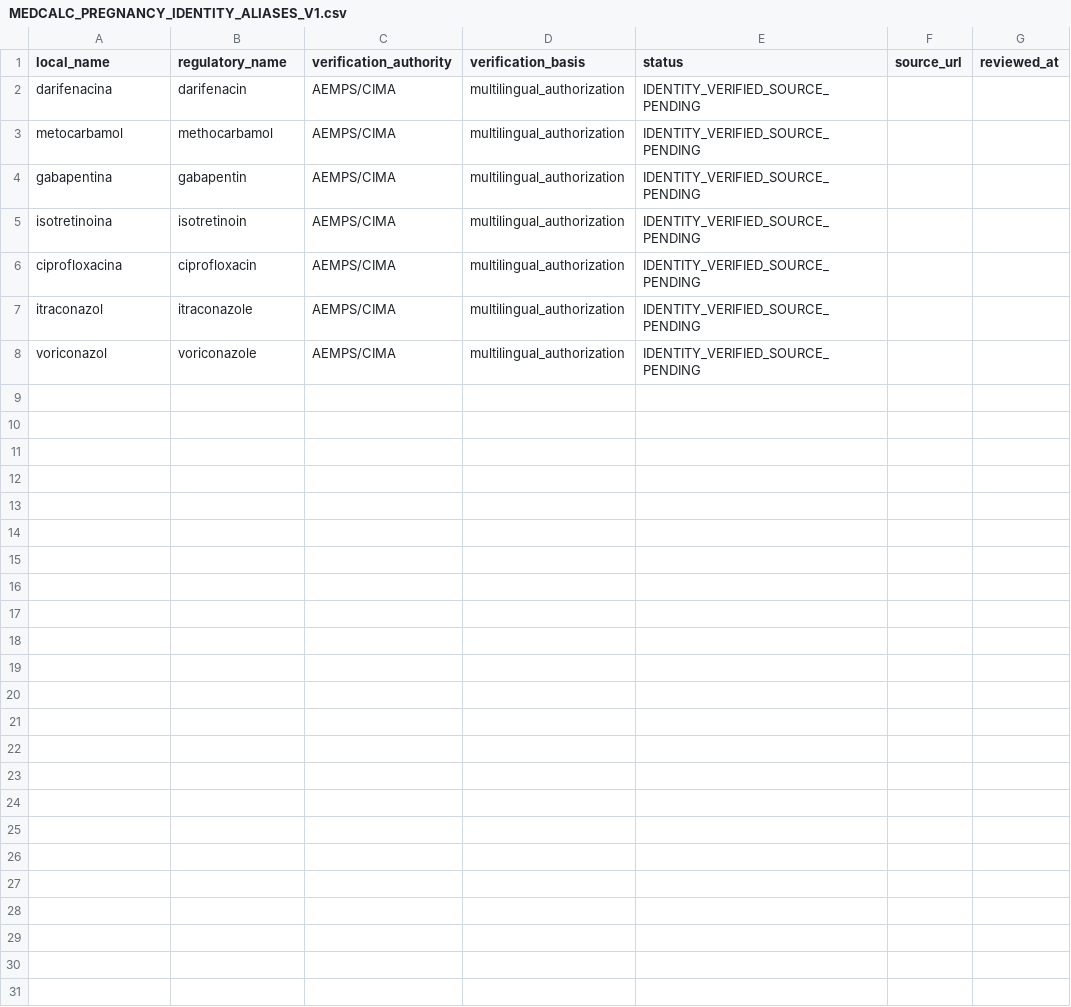
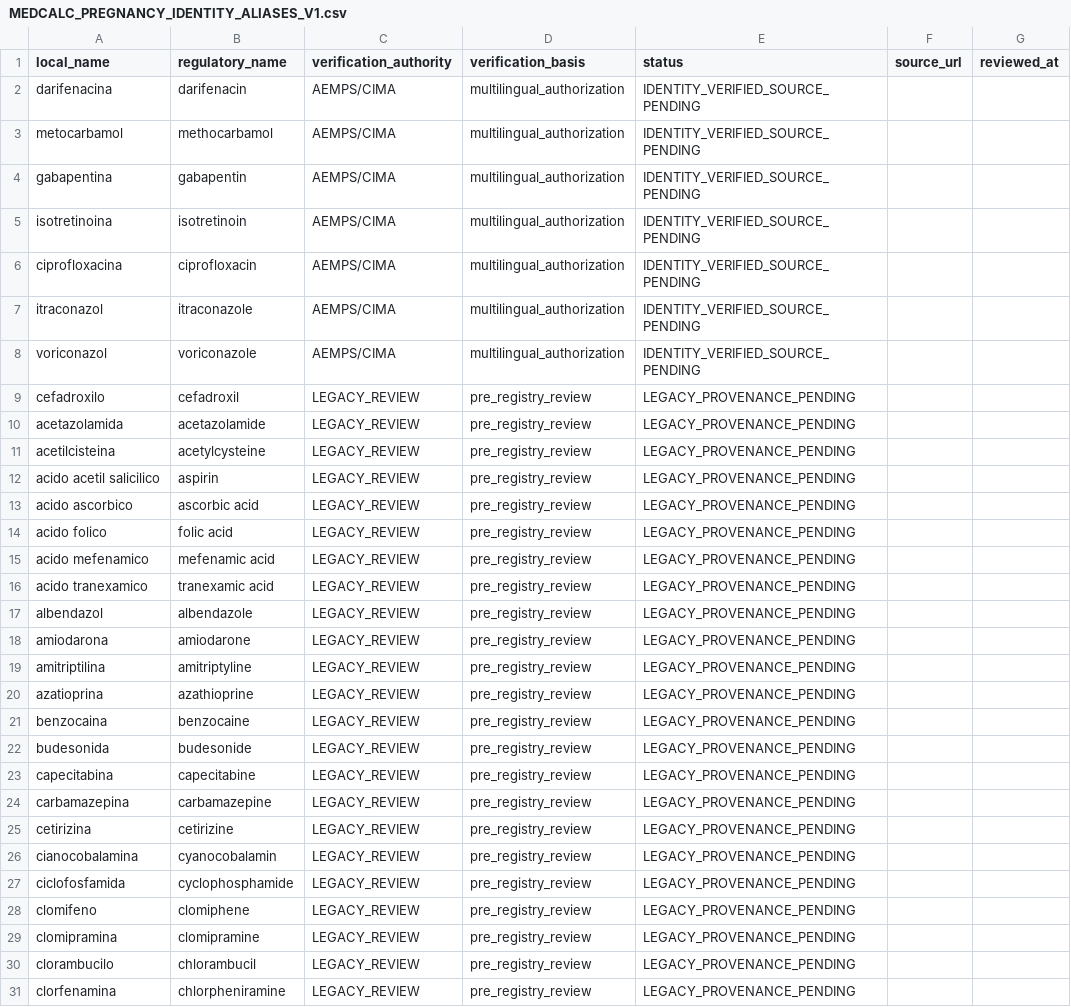
Before and after one commit to comincinieric56-maker/medcalc-clinico, a CSV file: MEDCALC_PREGNANCY_IDENTITY_ALIASES_V1.csv, drawn as a sheet.

Commit message:
Register all legacy pregnancy aliases as provenance pending

```diff
--- a/MEDCALC_PREGNANCY_IDENTITY_ALIASES_V1.csv
+++ b/MEDCALC_PREGNANCY_IDENTITY_ALIASES_V1.csv
@@ -8 +8,24 @@ itraconazol,itraconazole,AEMPS/CIMA,multilingual_authorization,IDENTITY_VERIFIED
 voriconazol,voriconazole,AEMPS/CIMA,multilingual_authorization,IDENTITY_VERIFIED_SOURCE_PENDING,,
+cefadroxilo,cefadroxil,LEGACY_REVIEW,pre_registry_review,LEGACY_PROVENANCE_PENDING,,
+acetazolamida,acetazolamide,LEGACY_REVIEW,pre_registry_review,LEGACY_PROVENANCE_PENDING,,
+acetilcisteina,acetylcysteine,LEGACY_REVIEW,pre_registry_review,LEGACY_PROVENANCE_PENDING,,
+acido acetil salicilico,aspirin,LEGACY_REVIEW,pre_registry_review,LEGACY_PROVENANCE_PENDING,,
+acido ascorbico,ascorbic acid,LEGACY_REVIEW,pre_registry_review,LEGACY_PROVENANCE_PENDING,,
+acido folico,folic acid,LEGACY_REVIEW,pre_registry_review,LEGACY_PROVENANCE_PENDING,,
+acido mefenamico,mefenamic acid,LEGACY_REVIEW,pre_registry_review,LEGACY_PROVENANCE_PENDING,,
+acido tranexamico,tranexamic acid,LEGACY_REVIEW,pre_registry_review,LEGACY_PROVENANCE_PENDING,,
+albendazol,albendazole,LEGACY_REVIEW,pre_registry_review,LEGACY_PROVENANCE_PENDING,,
+amiodarona,amiodarone,LEGACY_REVIEW,pre_registry_review,LEGACY_PROVENANCE_PENDING,,
+amitriptilina,amitriptyline,LEGACY_REVIEW,pre_registry_review,LEGACY_PROVENANCE_PENDING,,
+azatioprina,azathioprine,LEGACY_REVIEW,pre_registry_review,LEGACY_PROVENANCE_PENDING,,
+benzocaina,benzocaine,LEGACY_REVIEW,pre_registry_review,LEGACY_PROVENANCE_PENDING,,
+budesonida,budesonide,LEGACY_REVIEW,pre_registry_review,LEGACY_PROVENANCE_PENDING,,
+capecitabina,capecitabine,LEGACY_REVIEW,pre_registry_review,LEGACY_PROVENANCE_PENDING,,
+carbamazepina,carbamazepine,LEGACY_REVIEW,pre_registry_review,LEGACY_PROVENANCE_PENDING,,
+cetirizina,cetirizine,LEGACY_REVIEW,pre_registry_review,LEGACY_PROVENANCE_PENDING,,
+cianocobalamina,cyanocobalamin,LEGACY_REVIEW,pre_registry_review,LEGACY_PROVENANCE_PENDING,,
+ciclofosfamida,cyclophosphamide,LEGACY_REVIEW,pre_registry_review,LEGACY_PROVENANCE_PENDING,,
+clomifeno,clomiphene,LEGACY_REVIEW,pre_registry_review,LEGACY_PROVENANCE_PENDING,,
+clomipramina,clomipramine,LEGACY_REVIEW,pre_registry_review,LEGACY_PROVENANCE_PENDING,,
+clorambucilo,chlorambucil,LEGACY_REVIEW,pre_registry_review,LEGACY_PROVENANCE_PENDING,,
+clorfenamina,chlorpheniramine,LEGACY_REVIEW,pre_registry_review,LEGACY_PROVENANCE_PENDING,,
```
